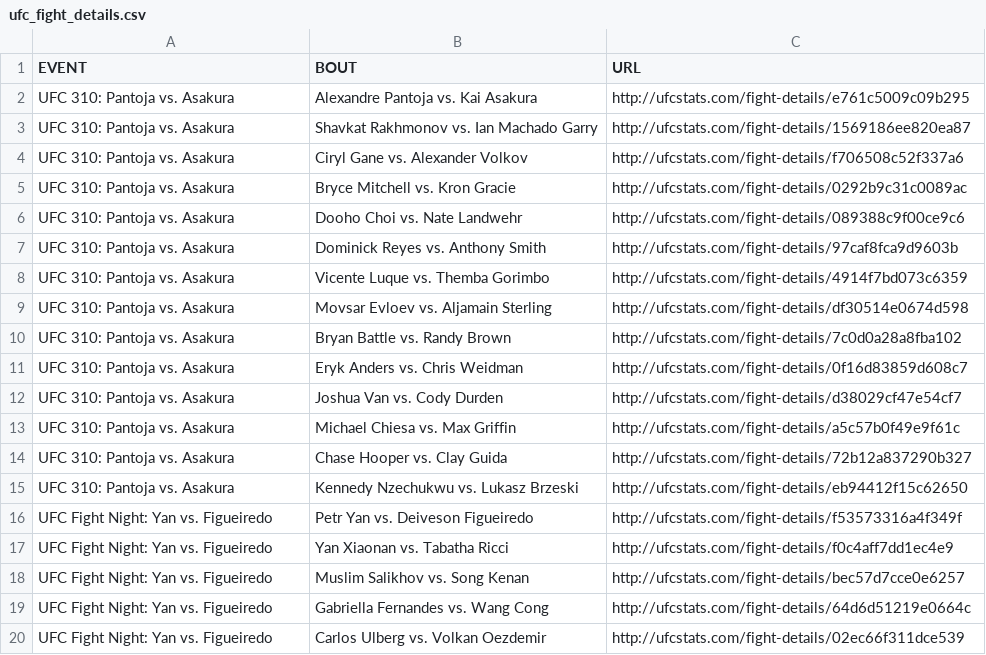
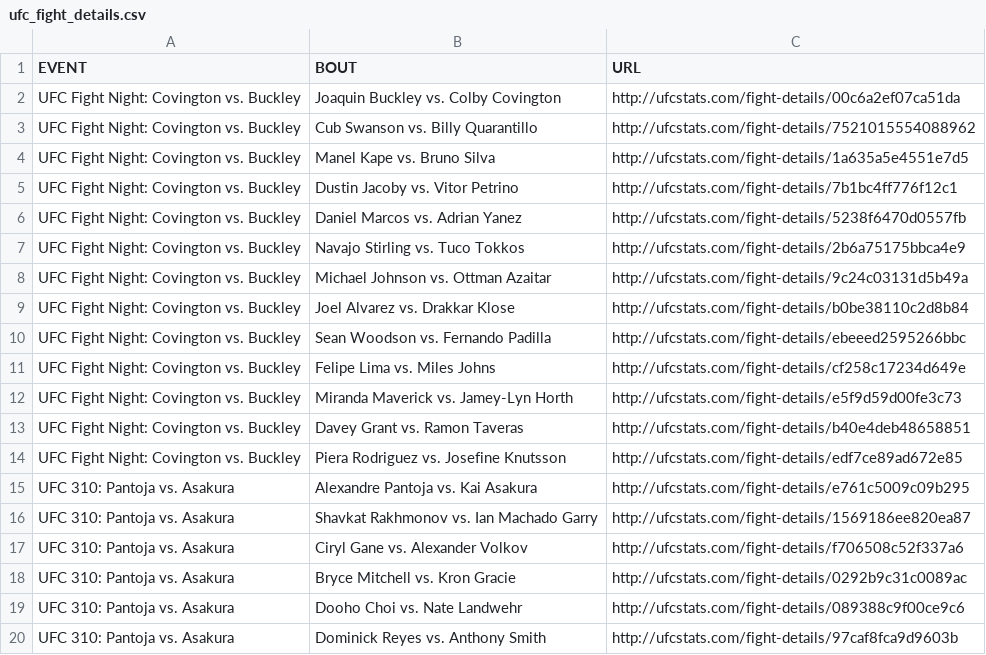
Before and after one commit to Greco1899/scrape_ufc_stats, a CSV file: ufc_fight_details.csv, drawn as a sheet; only a part is shown; the shorter side is filled out with more unchanged rows; the diff names each change by its address in the sheet, - before the commit and + after, or states it on an @@ line.

Commit message:
2024-12-15 data refresh

```diff
--- a/ufc_fight_details.csv
+++ b/ufc_fight_details.csv
+row 2: UFC Fight Night: Covington vs. Buckley | Joaquin Buckley vs. Colby Covington | http://ufcstats.com/fight-details/00c6a2ef07ca51da
+row 3: UFC Fight Night: Covington vs. Buckley | Cub Swanson vs. Billy Quarantillo | http://ufcstats.com/fight-details/7521015554088962
+row 4: UFC Fight Night: Covington vs. Buckley | Manel Kape vs. Bruno Silva | http://ufcstats.com/fight-details/1a635a5e4551e7d5
+row 5: UFC Fight Night: Covington vs. Buckley | Dustin Jacoby vs. Vitor Petrino | http://ufcstats.com/fight-details/7b1bc4ff776f12c1
+row 6: UFC Fight Night: Covington vs. Buckley | Daniel Marcos vs. Adrian Yanez | http://ufcstats.com/fight-details/5238f6470d0557fb
+row 7: UFC Fight Night: Covington vs. Buckley | Navajo Stirling vs. Tuco Tokkos | http://ufcstats.com/fight-details/2b6a75175bbca4e9
+row 8: UFC Fight Night: Covington vs. Buckley | Michael Johnson vs. Ottman Azaitar | http://ufcstats.com/fight-details/9c24c03131d5b49a
+row 9: UFC Fight Night: Covington vs. Buckley | Joel Alvarez vs. Drakkar Klose | http://ufcstats.com/fight-details/b0be38110c2d8b84
+row 10: UFC Fight Night: Covington vs. Buckley | Sean Woodson vs. Fernando Padilla | http://ufcstats.com/fight-details/ebeeed2595266bbc
+row 11: UFC Fight Night: Covington vs. Buckley | Felipe Lima vs. Miles Johns | http://ufcstats.com/fight-details/cf258c17234d649e
+row 12: UFC Fight Night: Covington vs. Buckley | Miranda Maverick vs. Jamey-Lyn Horth | http://ufcstats.com/fight-details/e5f9d59d00fe3c73
+row 13: UFC Fight Night: Covington vs. Buckley | Davey Grant vs. Ramon Taveras | http://ufcstats.com/fight-details/b40e4deb48658851
+row 14: UFC Fight Night: Covington vs. Buckley | Piera Rodriguez vs. Josefine Knutsson | http://ufcstats.com/fight-details/edf7ce89ad672e85
```
Also changed, not shown: ufc_event_details.csv, 1 other file.
